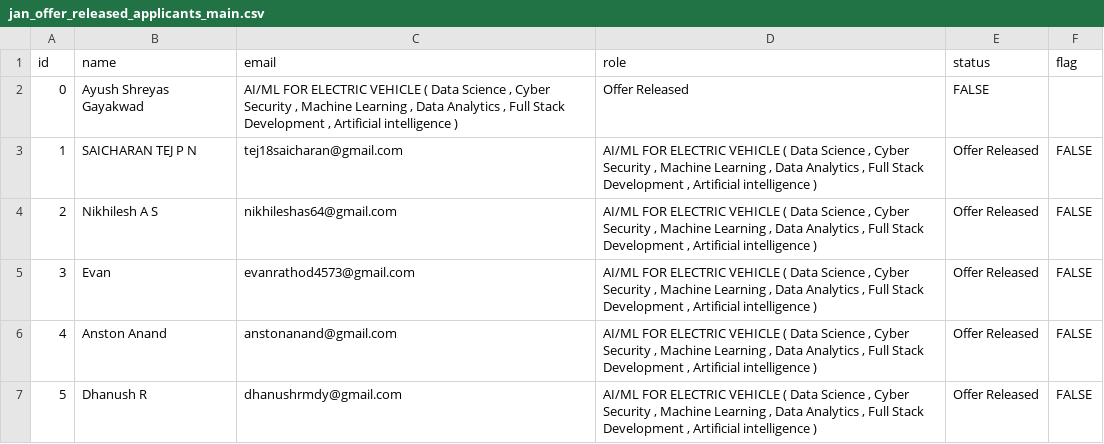
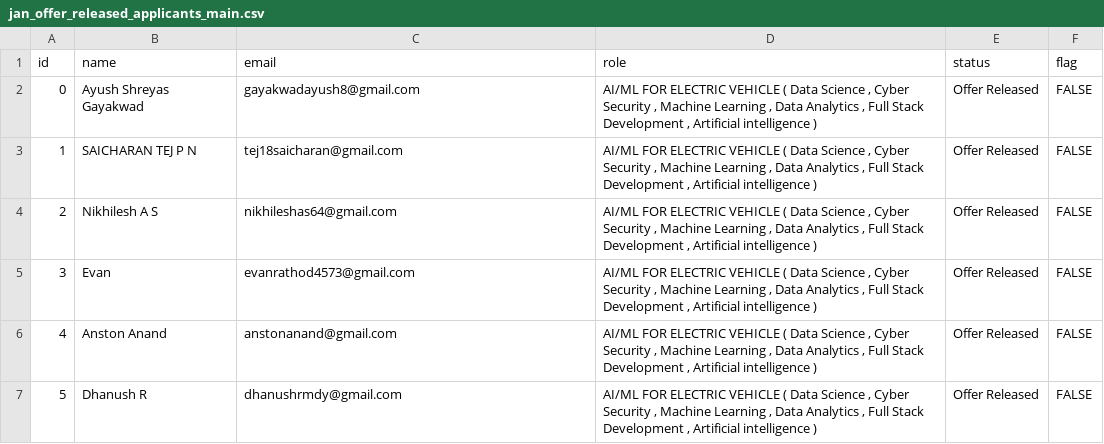
Before and after one commit to ayushgayakwad/visionastraa-website, a CSV file: VTU EV Internship Offer Letters/jan_offer_released_applicants_main.csv, drawn as a sheet; only a part is shown.

Commit message:
Updates

```diff
--- a/VTU EV Internship Offer Letters/jan_offer_released_applicants_main.csv
+++ b/VTU EV Internship Offer Letters/jan_offer_released_applicants_main.csv
@@ -1,3 +1,3 @@
 id,name,email,role,status,flag
-0,Ayush Shreyas Gayakwad,"AI/ML FOR ELECTRIC VEHICLE ( Data Science , Cyber Security , Machine Learning , Data Analytics , Full Stack Development , Artificial intelligence )",Offer Released,FALSE
+0,Ayush Shreyas Gayakwad,gayakwadayush8@gmail.com,"AI/ML FOR ELECTRIC VEHICLE ( Data Science , Cyber Security , Machine Learning , Data Analytics , Full Stack Development , Artificial intelligence )",Offer Released,FALSE
 1,SAICHARAN TEJ P N,tej18saicharan@gmail.com,"AI/ML FOR ELECTRIC VEHICLE ( Data Science , Cyber Security , Machine Learning , Data Analytics , Full Stack Development , Artificial intelligence )",Offer Released,FALSE
```
